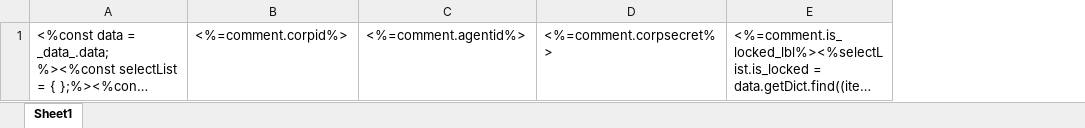
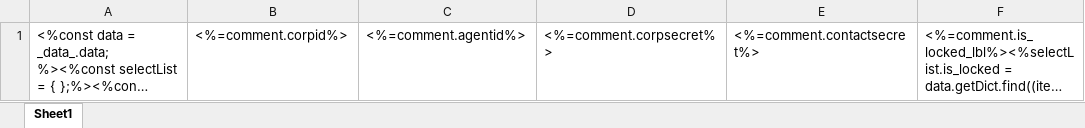
Before and after one commit to sail-sail/nest, an Excel workbook: codegen/__out__/pc/public/import_template/wxwork/wxw_app.xlsx, sheet Sheet1, drawn as a sheet; only a part is shown; long unchanged cells end in …; values as stored, in another font and other column widths than the file's, no borders; the diff names each change by its address in the sheet, - before the commit and + after, or states it on an @@ line.

```diff
--- a/codegen/__out__/pc/public/import_template/wxwork/wxw_app.xlsx (sheet Sheet1)
+++ b/codegen/__out__/pc/public/import_template/wxwork/wxw_app.xlsx (sheet Sheet1)
+column E, row 1: <%=comment.contactsecret%>
```
Also changed, not shown: codegen/__out__/pc/public/excel_template/wxwork/wxw_app.xlsx, pc/public/excel_template/wxwork/wxw_app.xlsx, 22 other files.
